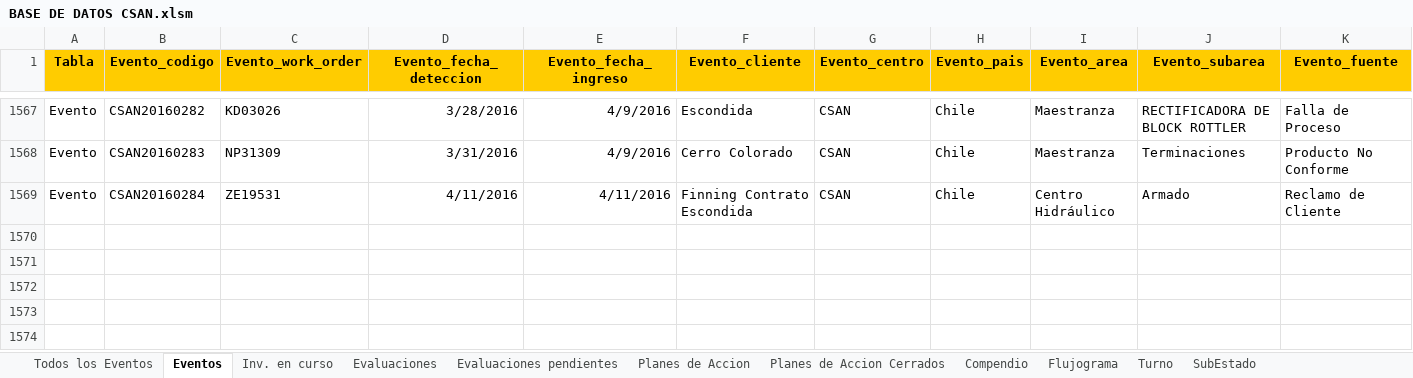
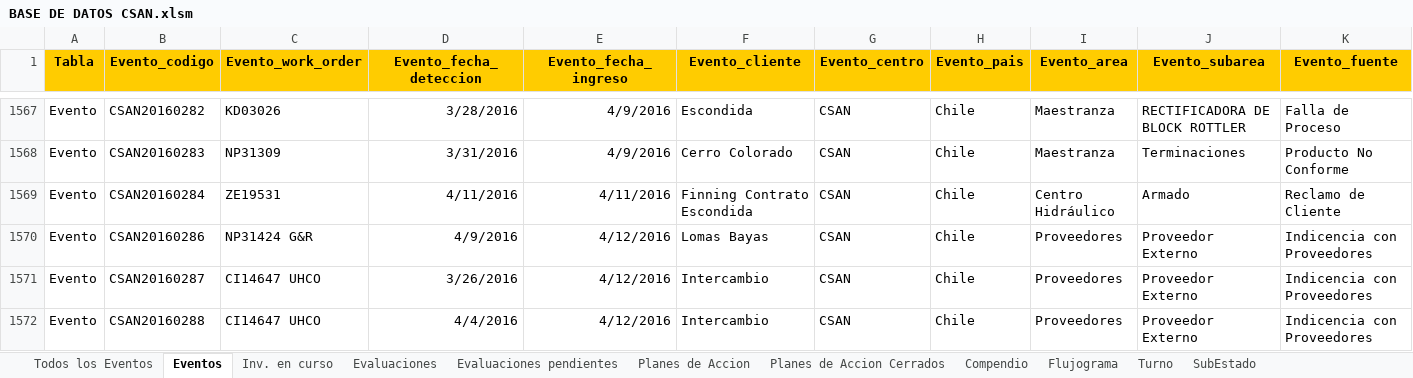
Before and after one commit to Alecitapaz/CSAN, an Excel workbook: BASE DE DATOS CSAN.xlsm, sheet Eventos, drawn as a sheet; only a part is shown, gaps mark what is left out; values as stored, in another font and other column widths than the file's, no borders; rows hold the shown columns only; the diff covers the shown part only; the diff names each change by its address in the sheet, - before the commit and + after, or states it on an @@ line.

```diff
--- a/BASE DE DATOS CSAN.xlsm (sheet Eventos)
+++ b/BASE DE DATOS CSAN.xlsm (sheet Eventos)
+row 1570: Evento | CSAN20160286 | NP31424 G&R | 4/9/2016 | 4/12/2016 | Lomas Bayas | CSAN | Chile | Proveedores | Proveedor Externo | Indicencia con Proveedores
+row 1571: Evento | CSAN20160287 | CI14647 UHCO | 3/26/2016 | 4/12/2016 | Intercambio | CSAN | Chile | Proveedores | Proveedor Externo | Indicencia con Proveedores
+row 1572: Evento | CSAN20160288 | CI14647 UHCO | 4/4/2016 | 4/12/2016 | Intercambio | CSAN | Chile | Proveedores | Proveedor Externo | Indicencia con Proveedores
```
Also changed, not shown: 3 added rows and 10 edited cells elsewhere in this sheet, sheet Compendio, sheet SubEstado, sheet Todos los Eventos, sheet Planes de Accion Cerrados, sheet Planes de Accion, sheet Inv. en curso, 3 more sheets.
